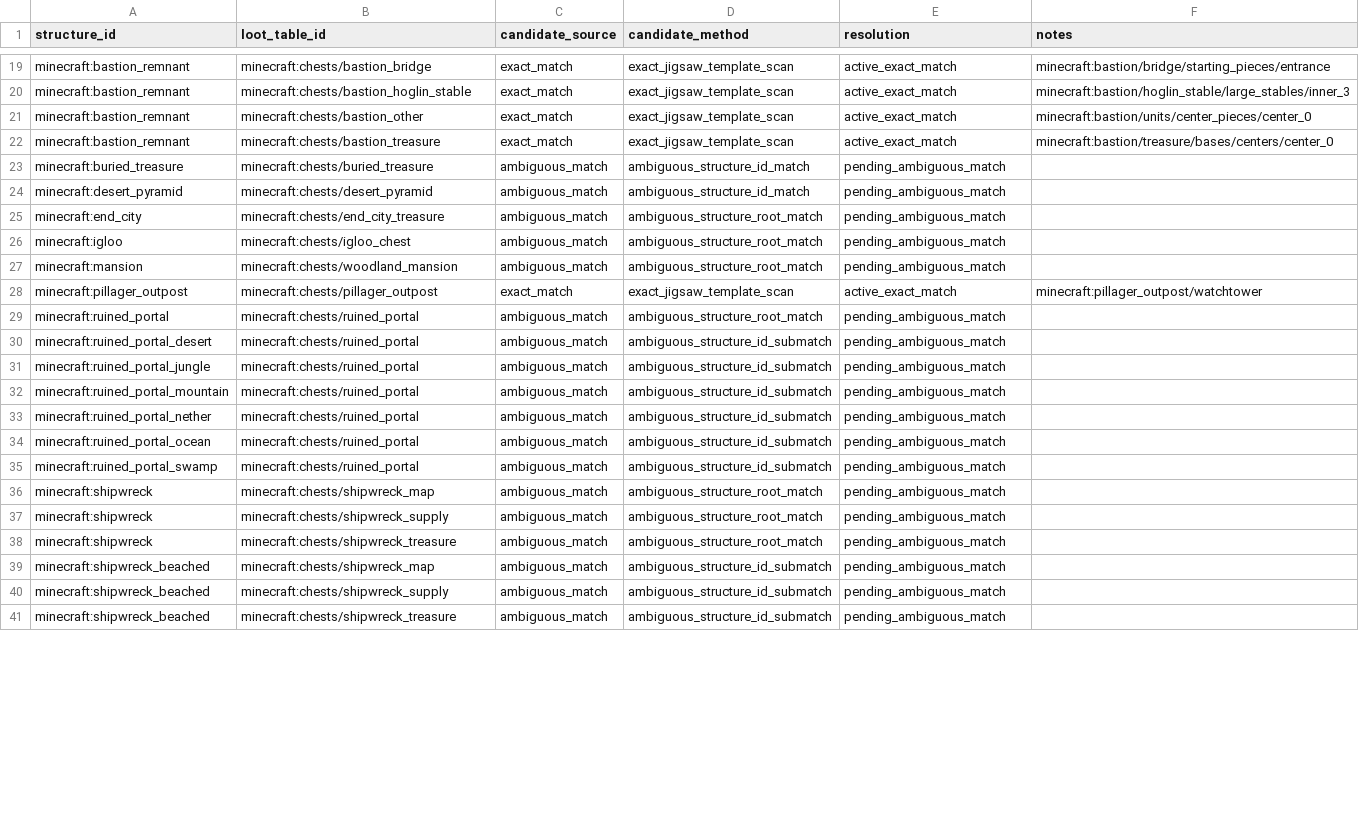
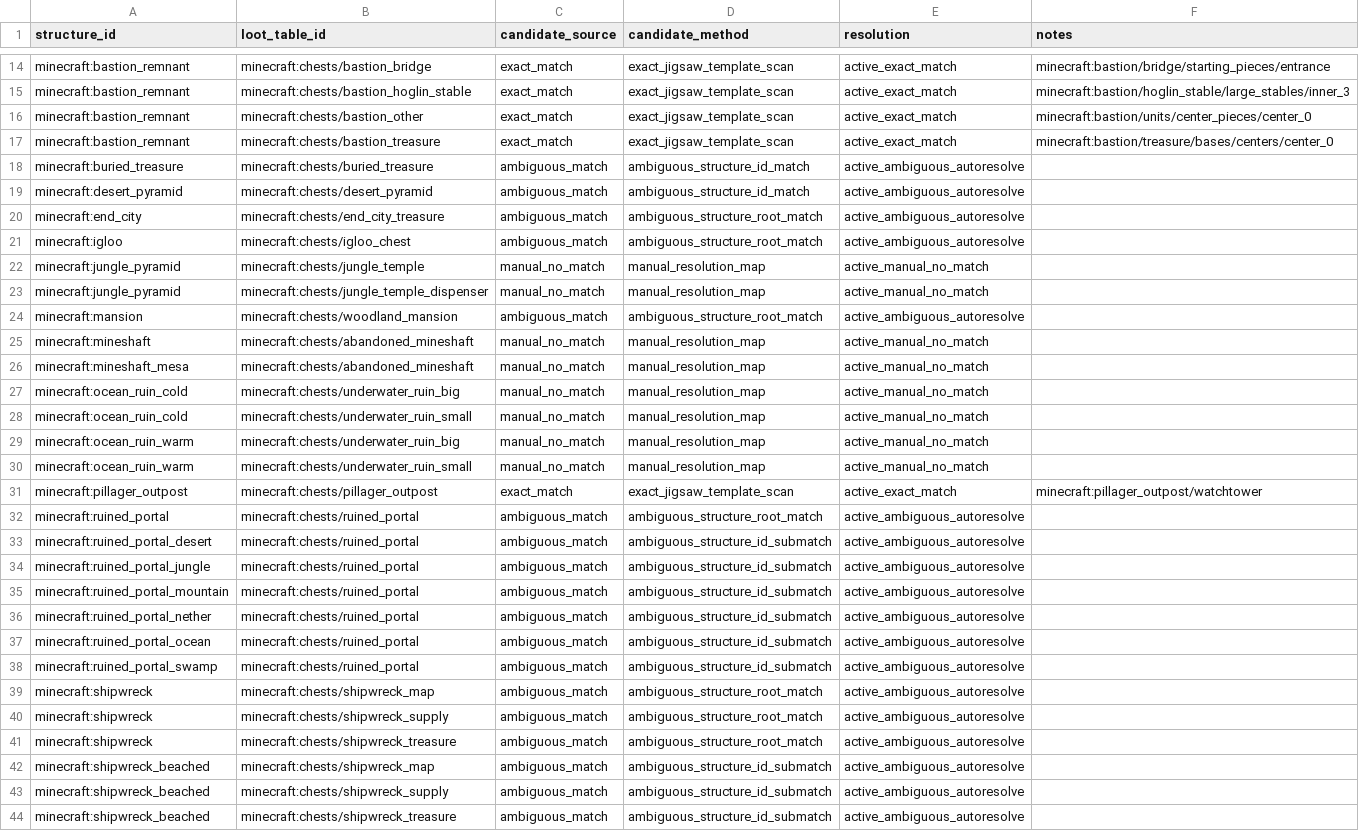
Before and after one commit to BigJMoney/rabid_balance, a CSV file: docs/loot_docs/loot_stack_v1/structure_loot_link_audit.csv, drawn as a sheet; only a part is shown, gaps mark what is left out; addresses are those after the commit; the diff covers the shown part only; the diff names each change by its address in the sheet, - before the commit and + after, or states it on an @@ line.

Commit message:
Updated the ambiguous and manual resolution maps and regenerated structure data

```diff
--- a/docs/loot_docs/loot_stack_v1/structure_loot_link_audit.csv
+++ b/docs/loot_docs/loot_stack_v1/structure_loot_link_audit.csv
-E18:E21 (resolution): pending_ambiguous_match
+E18:E21 (resolution): active_ambiguous_autoresolve
+row 22: minecraft:jungle_pyramid | minecraft:chests/jungle_temple | manual_no_match | manual_resolution_map | active_manual_no_match
+row 23: minecraft:jungle_pyramid | minecraft:chests/jungle_temple_dispenser | manual_no_match | manual_resolution_map | active_manual_no_match
-E24 (resolution): pending_ambiguous_match
+E24 (resolution): active_ambiguous_autoresolve
+row 25: minecraft:mineshaft | minecraft:chests/abandoned_mineshaft | manual_no_match | manual_resolution_map | active_manual_no_match
+row 26: minecraft:mineshaft_mesa | minecraft:chests/abandoned_mineshaft | manual_no_match | manual_resolution_map | active_manual_no_match
+row 27: minecraft:ocean_ruin_cold | minecraft:chests/underwater_ruin_big | manual_no_match | manual_resolution_map | active_manual_no_match
+row 28: minecraft:ocean_ruin_cold | minecraft:chests/underwater_ruin_small | manual_no_match | manual_resolution_map | active_manual_no_match
+row 29: minecraft:ocean_ruin_warm | minecraft:chests/underwater_ruin_big | manual_no_match | manual_resolution_map | active_manual_no_match
+row 30: minecraft:ocean_ruin_warm | minecraft:chests/underwater_ruin_small | manual_no_match | manual_resolution_map | active_manual_no_match
-E32:E44 (resolution): pending_ambiguous_match
+E32:E44 (resolution): active_ambiguous_autoresolve
```
Also changed, not shown: 5 removed rows and 48 edited cells elsewhere in this file, 8 other files.
